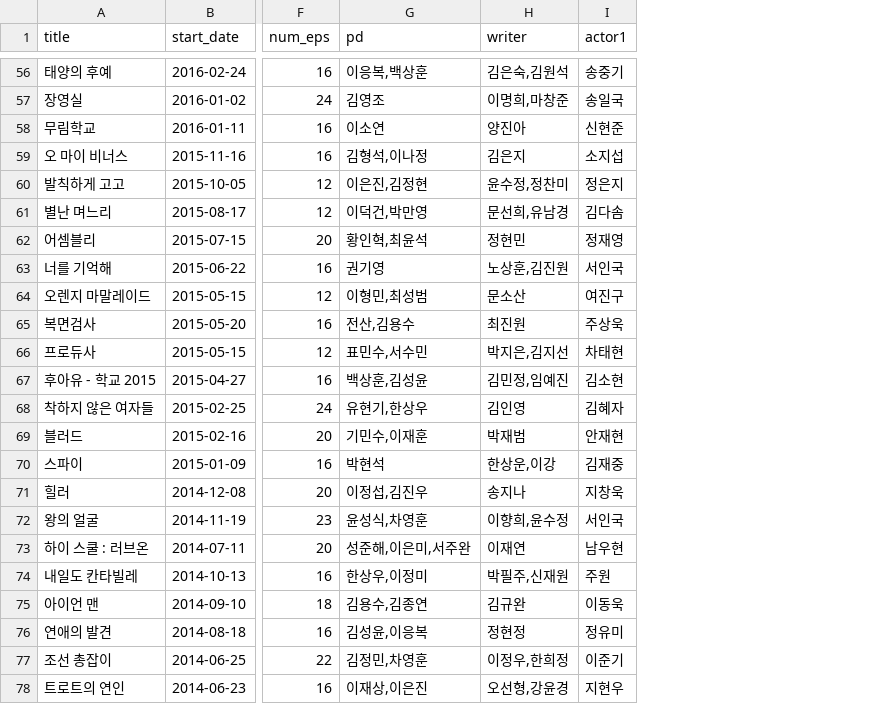
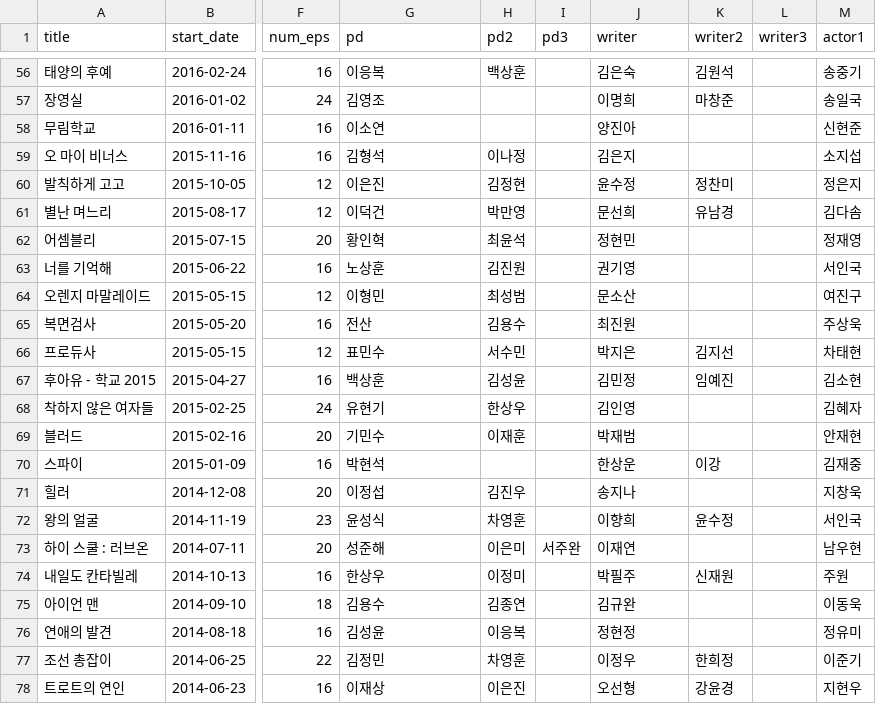
Before and after one commit to Park-Yegi/Drama-View-Rate-Prediction, a CSV file: kbs_mini.csv, drawn as a sheet; only a part is shown, gaps mark what is left out; addresses are those after the commit; the diff covers the shown part only; the diff names each change by its address in the sheet, - before the commit and + after, or states it on an @@ line.

```diff
--- a/kbs_mini.csv
+++ b/kbs_mini.csv
+column H (pd2), rows 56-78: 백상훈 |  |  | 이나정 | 김정현 | 박만영 | 최윤석 | 김진원 | 최성범 | 김용수 | 서수민 | 김성윤 | 한상우 | 이재훈 |  | 김진우 | 차영훈 | 이은미 | 이정미 | 김종연 | 이응복 | 차영훈 | 이은진
+column I (pd3), row 73: 서주완
+column K (writer2), rows 56-78: 김원석 | 마창준 |  |  | 정찬미 | 유남경 |  |  |  |  | 김지선 | 임예진 |  |  | 이강 |  | 윤수정 |  | 신재원 |  |  | 한희정 | 강윤경
+column L (writer3), empty
-G56 (pd): 이응복,백상훈
+G56 (pd): 이응복
-J56 (writer): 김은숙,김원석
+J56 (writer): 김은숙
-J57 (writer): 이명희,마창준
+J57 (writer): 이명희
-G59 (pd): 김형석,이나정
+G59 (pd): 김형석
-G60 (pd): 이은진,김정현
+G60 (pd): 이은진
-J60 (writer): 윤수정,정찬미
+J60 (writer): 윤수정
-G61 (pd): 이덕건,박만영
+G61 (pd): 이덕건
-J61 (writer): 문선희,유남경
+J61 (writer): 문선희
-G62 (pd): 황인혁,최윤석
+G62 (pd): 황인혁
-G63 (pd): 권기영
+G63 (pd): 노상훈
-J63 (writer): 노상훈,김진원
+J63 (writer): 권기영
-G64 (pd): 이형민,최성범
+G64 (pd): 이형민
-G65 (pd): 전산,김용수
+G65 (pd): 전산
-G66 (pd): 표민수,서수민
+G66 (pd): 표민수
-J66 (writer): 박지은,김지선
+J66 (writer): 박지은
-G67 (pd): 백상훈,김성윤
+G67 (pd): 백상훈
-J67 (writer): 김민정,임예진
+J67 (writer): 김민정
-G68 (pd): 유현기,한상우
+G68 (pd): 유현기
-G69 (pd): 기민수,이재훈
+G69 (pd): 기민수
-J70 (writer): 한상운,이강
+J70 (writer): 한상운
-G71 (pd): 이정섭,김진우
+G71 (pd): 이정섭
-G72 (pd): 윤성식,차영훈
+G72 (pd): 윤성식
-J72 (writer): 이향희,윤수정
+J72 (writer): 이향희
-G73 (pd): 성준해,이은미,서주완
+G73 (pd): 성준해
-G74 (pd): 한상우,이정미
+G74 (pd): 한상우
-J74 (writer): 박필주,신재원
+J74 (writer): 박필주
-G75 (pd): 김용수,김종연
+G75 (pd): 김용수
-G76 (pd): 김성윤,이응복
+G76 (pd): 김성윤
-G77 (pd): 김정민,차영훈
+G77 (pd): 김정민
-J77 (writer): 이정우,한희정
+J77 (writer): 이정우
-G78 (pd): 이재상,이은진
+G78 (pd): 이재상
-J78 (writer): 오선형,강윤경
+J78 (writer): 오선형
```
Also changed, not shown: 103 edited cells elsewhere in this file, 7 other files.
